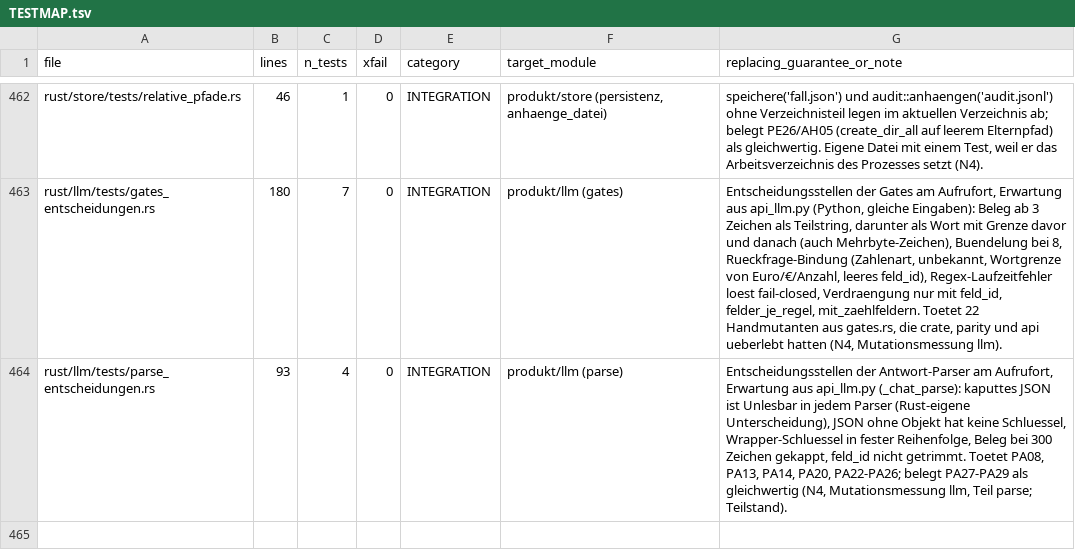
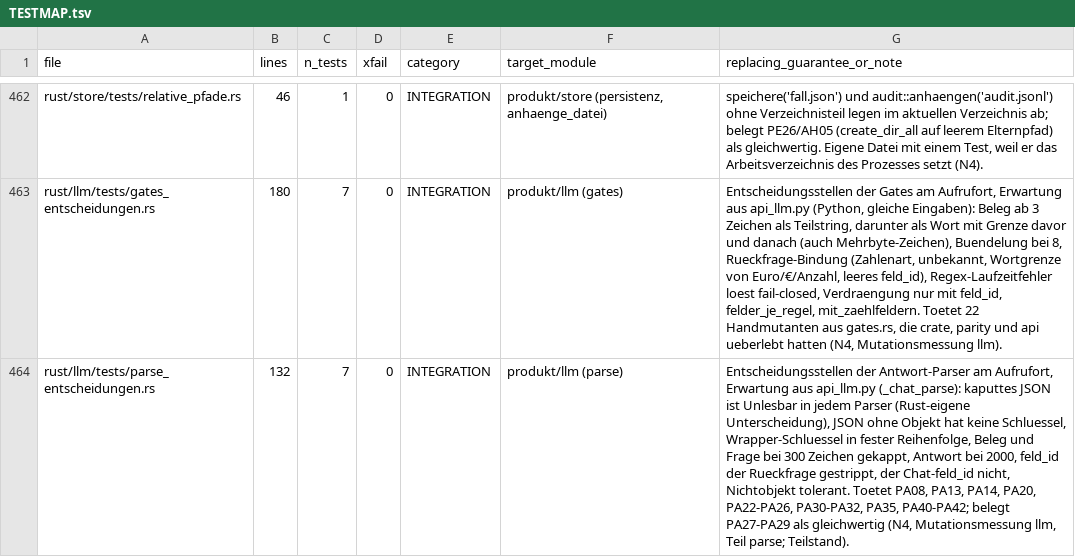
Before and after one commit to juliuswiener/taxgraph, a TSV file: rust/TESTMAP.tsv, drawn as a sheet; only a part is shown, gaps mark what is left out; the diff names each change by its address in the sheet, - before the commit and + after, or states it on an @@ line.

Commit message:
test(llm): parse.rs, Frage 300, Antwort 2000, feld_id strippen, Nichtobjekt tolerant (PA30-32/35/40-42) (N4, Teilstand)

```diff
--- a/rust/TESTMAP.tsv
+++ b/rust/TESTMAP.tsv
-B464 (lines): 93
+B464 (lines): 132
-C464 (n_tests): 4
+C464 (n_tests): 7
-G464 (replacing_guarantee_or_note): …Reihenfolge, Beleg bei 300 Zeichen gekappt, feld_id nicht getrimmt. Toetet PA08, PA13, PA14, PA20, PA22-PA26; belegt PA27-PA29…
+G464 (replacing_guarantee_or_note): …Reihenfolge, Beleg und Frage bei 300 Zeichen gekappt, Antwort bei 2000, feld_id der Rueckfrage gestrippt, der Chat-feld_id nicht, Nichtobjekt tolerant. Toetet PA08, PA13, PA14, PA20, PA22-PA26, PA30-PA32, PA35, PA40-PA42; belegt PA27-PA29…
```
Also changed, not shown: 1 other file.
